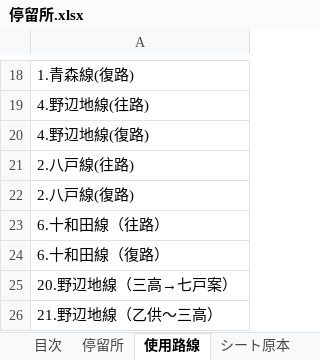
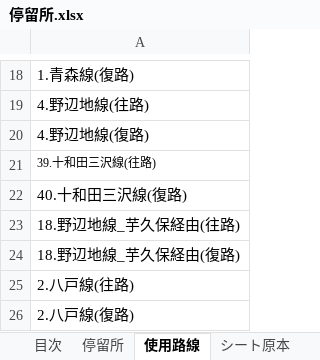
Before and after one commit to u2ayd33s/toutetsu_GTFS, an Excel workbook: 停留所.xlsx, sheet 使用路線, drawn as a sheet; only a part is shown, gaps mark what is left out; the shorter side is filled out with more unchanged rows; values as stored, in another font and other column widths than the file's, no borders; the diff names each change by its address in the sheet, - before the commit and + after, or states it on an @@ line.

```diff
--- a/停留所.xlsx (sheet 使用路線)
+++ b/停留所.xlsx (sheet 使用路線)
+row 21: 39.十和田三沢線(往路)
+row 22: 40.十和田三沢線(復路)
+row 23: 18.野辺地線_芋久保経由(往路)
+row 24: 18.野辺地線_芋久保経由(復路)
```
Also changed, not shown: sheet 4.野辺地線, sheet 1.青森線, sheet 39_40.十和田三沢線, sheet 停留所, other sheet tabs, formulas that keep their value, 2 other files.
